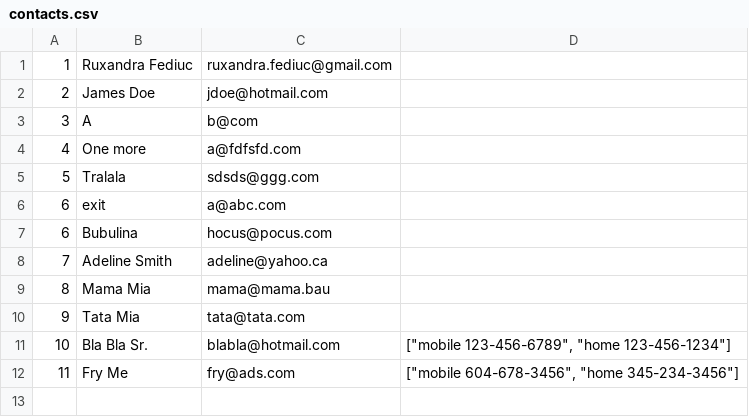
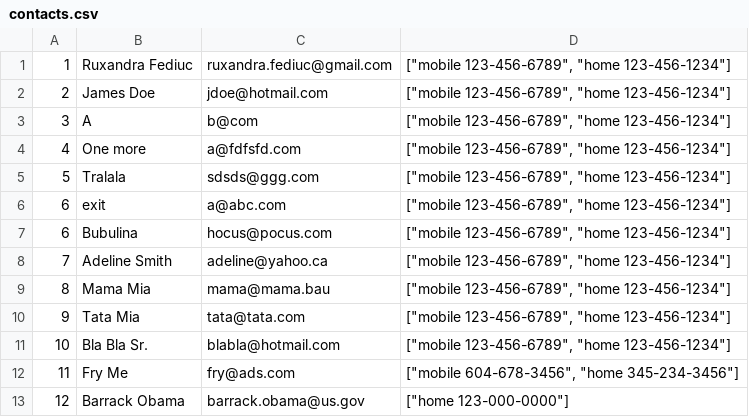
Before and after one commit to ruxandrafed/contacts-list, a CSV file: contacts.csv, drawn as a sheet.

```diff
--- a/contacts.csv
+++ b/contacts.csv
@@ -1,12 +1,13 @@
-1,Ruxandra Fediuc,ruxandra.fediuc@gmail.com
-2,James Doe,jdoe@hotmail.com
-3,A,b@com
-4,One more,a@fdfsfd.com
-5,Tralala,sdsds@ggg.com
-6,exit,a@abc.com
-6,Bubulina,hocus@pocus.com
-7,Adeline Smith,adeline@yahoo.ca
-8,Mama Mia,mama@mama.bau
-9,Tata Mia,tata@tata.com
+1,Ruxandra Fediuc,ruxandra.fediuc@gmail.com,"[""mobile 123-456-6789"", ""home 123-456-1234""]"
+2,James Doe,jdoe@hotmail.com,"[""mobile 123-456-6789"", ""home 123-456-1234""]"
+3,A,b@com,"[""mobile 123-456-6789"", ""home 123-456-1234""]"
+4,One more,a@fdfsfd.com,"[""mobile 123-456-6789"", ""home 123-456-1234""]"
+5,Tralala,sdsds@ggg.com,"[""mobile 123-456-6789"", ""home 123-456-1234""]"
+6,exit,a@abc.com,"[""mobile 123-456-6789"", ""home 123-456-1234""]"
+6,Bubulina,hocus@pocus.com,"[""mobile 123-456-6789"", ""home 123-456-1234""]"
+7,Adeline Smith,adeline@yahoo.ca,"[""mobile 123-456-6789"", ""home 123-456-1234""]"
+8,Mama Mia,mama@mama.bau,"[""mobile 123-456-6789"", ""home 123-456-1234""]"
+9,Tata Mia,tata@tata.com,"[""mobile 123-456-6789"", ""home 123-456-1234""]"
 10,Bla Bla Sr.,blabla@hotmail.com,"[""mobile 123-456-6789"", ""home 123-456-1234""]"
 11,Fry Me,fry@ads.com,"[""mobile 604-678-3456"", ""home 345-234-3456""]"
+12,Barrack Obama,barrack.obama@us.gov,"[""home 123-000-0000""]"
```
Also changed, not shown: 2 other files.
